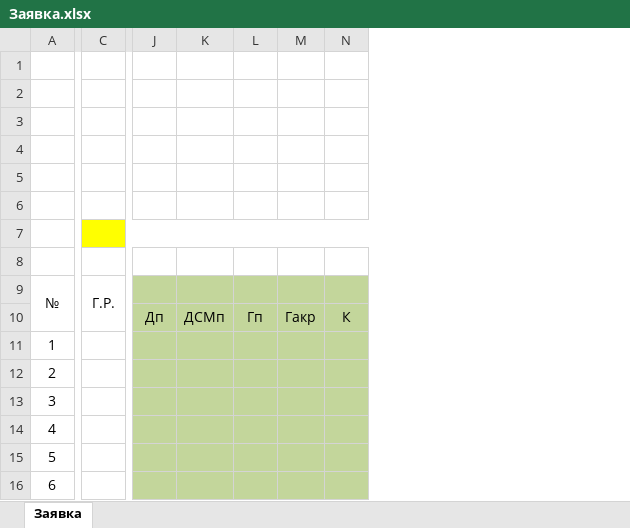
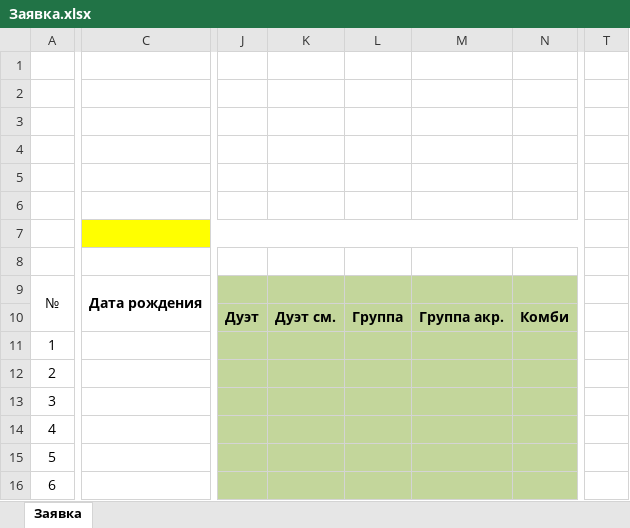
Before and after one commit to il12/synchroreg, an Excel workbook: assets/Заявка.xlsx, sheet Заявка, drawn as a sheet; only a part is shown, gaps mark what is left out; values as stored, in another font and other column widths than the file's, no borders; removed rows and columns are numbered as before the commit, all else as after; the diff covers the shown part only; the diff names each change by its address in the sheet, - before the commit and + after, or states it on an @@ line.

```diff
--- a/assets/Заявка.xlsx (sheet Заявка)
+++ b/assets/Заявка.xlsx (sheet Заявка)
-column C, row 9: Г.Р.
+column C, row 9: Дата рождения
-column J, row 10: Дп
-column K, row 10: ДСМп
-column L, row 10: Гп
-column M, row 10: Гакр
-column N, row 10: К
+column J, row 10: Дуэт
+column K, row 10: Дуэт см.
+column L, row 10: Группа
+column M, row 10: Группа акр.
+column N, row 10: Комби
+column T, empty
```
Also changed, not shown: 25 added rows, 1 removed row, 4 added columns, 3 removed columns, 4 edited cells, cell formats and merged cells elsewhere in this sheet, assets/TEAMS_SETUP_5.xlsx, assets/Образец.xlsx, 23 other files.
